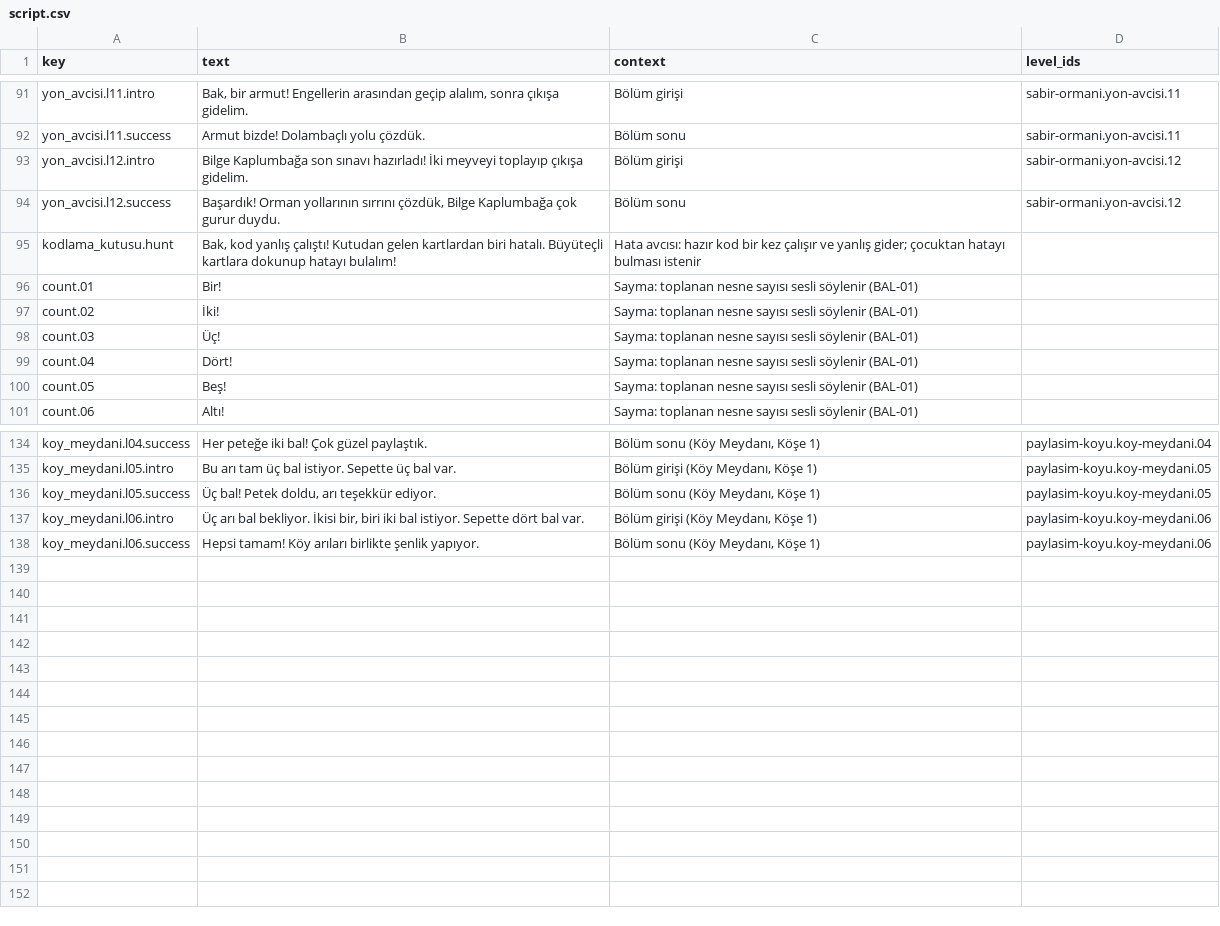
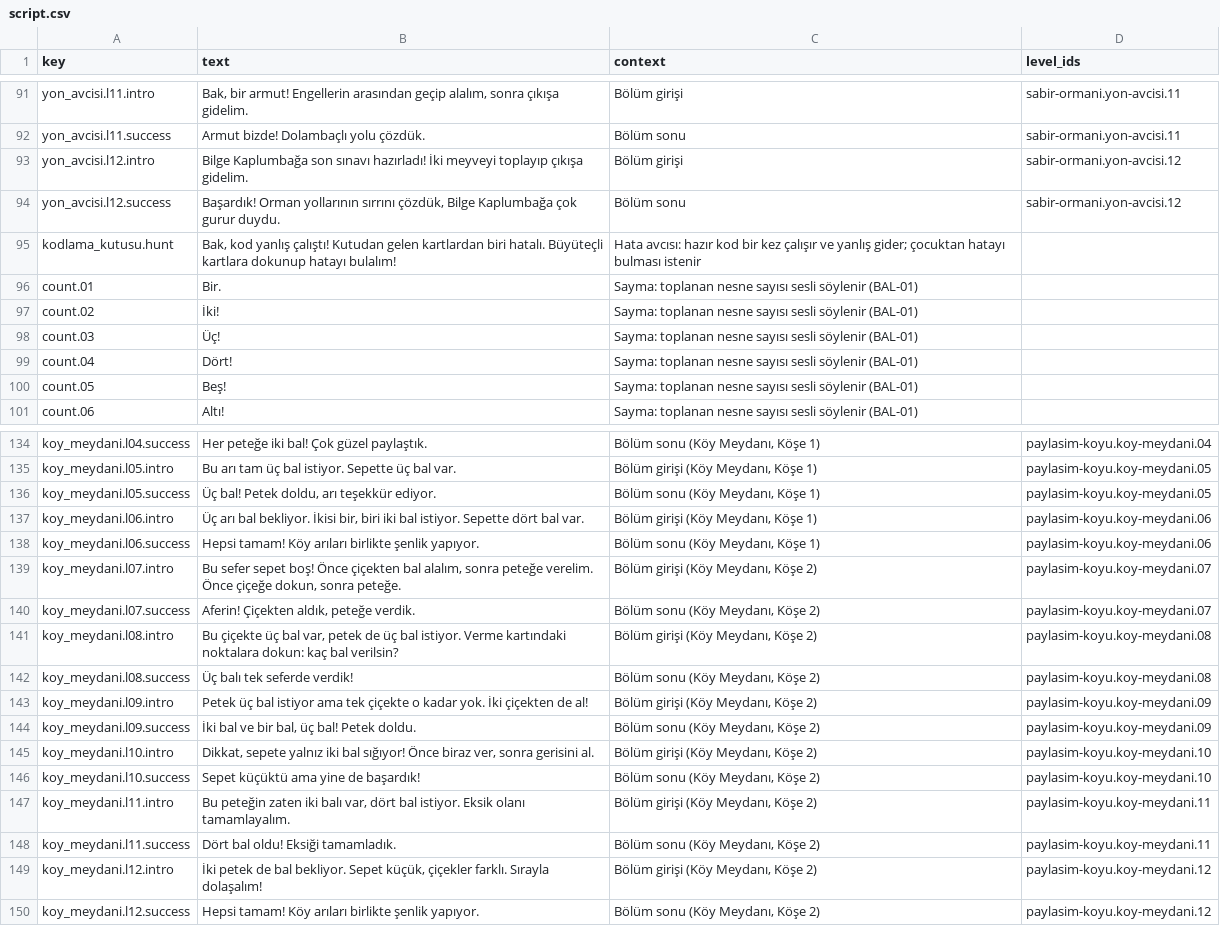
Before and after one commit to ofyayla/roboya-dunyasi, a CSV file: content/voice/script.csv, drawn as a sheet; only a part is shown, gaps mark what is left out.

```diff
--- a/content/voice/script.csv
+++ b/content/voice/script.csv
@@ -95,3 +95,3 @@ yon_avcisi.l12.success,"Başardık! Orman yollarının sırrını çözdük, Bil
 kodlama_kutusu.hunt,"Bak, kod yanlış çalıştı! Kutudan gelen kartlardan biri hatalı. Büyüteçli kartlara dokunup hatayı bulalım!",Hata avcısı: hazır kod bir kez çalışır ve yanlış gider; çocuktan hatayı bulması istenir,
-count.01,Bir!,Sayma: toplanan nesne sayısı sesli söylenir (BAL-01),
+count.01,Bir.,Sayma: toplanan nesne sayısı sesli söylenir (BAL-01),
 count.02,İki!,Sayma: toplanan nesne sayısı sesli söylenir (BAL-01),
@@ -138 +138,13 @@ koy_meydani.l06.intro,"Üç arı bal bekliyor. İkisi bir, biri iki bal istiyor.
 koy_meydani.l06.success,Hepsi tamam! Köy arıları birlikte şenlik yapıyor.,"Bölüm sonu (Köy Meydanı, Köşe 1)",paylasim-koyu.koy-meydani.06
+koy_meydani.l07.intro,"Bu sefer sepet boş! Önce çiçekten bal alalım, sonra peteğe verelim. Önce çiçeğe dokun, sonra peteğe.","Bölüm girişi (Köy Meydanı, Köşe 2)",paylasim-koyu.koy-meydani.07
+koy_meydani.l07.success,"Aferin! Çiçekten aldık, peteğe verdik.","Bölüm sonu (Köy Meydanı, Köşe 2)",paylasim-koyu.koy-meydani.07
+koy_meydani.l08.intro,"Bu çiçekte üç bal var, petek de üç bal istiyor. Verme kartındaki noktalara dokun: kaç bal verilsin?","Bölüm girişi (Köy Meydanı, Köşe 2)",paylasim-koyu.koy-meydani.08
+koy_meydani.l08.success,Üç balı tek seferde verdik!,"Bölüm sonu (Köy Meydanı, Köşe 2)",paylasim-koyu.koy-meydani.08
+koy_meydani.l09.intro,Petek üç bal istiyor ama tek çiçekte o kadar yok. İki çiçekten de al!,"Bölüm girişi (Köy Meydanı, Köşe 2)",paylasim-koyu.koy-meydani.09
+koy_meydani.l09.success,"İki bal ve bir bal, üç bal! Petek doldu.","Bölüm sonu (Köy Meydanı, Köşe 2)",paylasim-koyu.koy-meydani.09
+koy_meydani.l10.intro,"Dikkat, sepete yalnız iki bal sığıyor! Önce biraz ver, sonra gerisini al.","Bölüm girişi (Köy Meydanı, Köşe 2)",paylasim-koyu.koy-meydani.10
+koy_meydani.l10.success,Sepet küçüktü ama yine de başardık!,"Bölüm sonu (Köy Meydanı, Köşe 2)",paylasim-koyu.koy-meydani.10
+koy_meydani.l11.intro,"Bu peteğin zaten iki balı var, dört bal istiyor. Eksik olanı tamamlayalım.","Bölüm girişi (Köy Meydanı, Köşe 2)",paylasim-koyu.koy-meydani.11
+koy_meydani.l11.success,Dört bal oldu! Eksiği tamamladık.,"Bölüm sonu (Köy Meydanı, Köşe 2)",paylasim-koyu.koy-meydani.11
+koy_meydani.l12.intro,"İki petek de bal bekliyor. Sepet küçük, çiçekler farklı. Sırayla dolaşalım!","Bölüm girişi (Köy Meydanı, Köşe 2)",paylasim-koyu.koy-meydani.12
+koy_meydani.l12.success,Hepsi tamam! Köy arıları birlikte şenlik yapıyor.,"Bölüm sonu (Köy Meydanı, Köşe 2)",paylasim-koyu.koy-meydani.12
```
Also changed, not shown: 24 other files.
